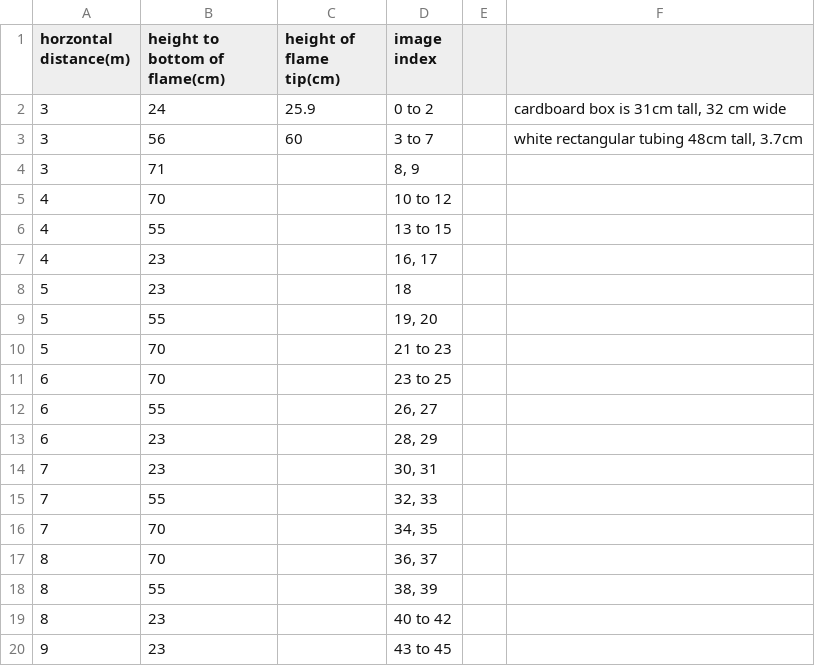
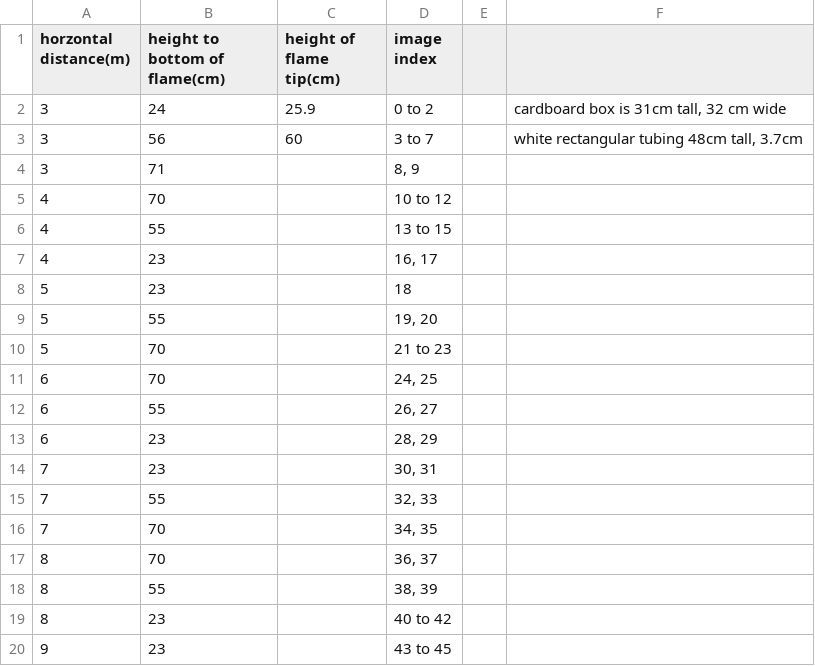
Before and after one commit to WeiXie03/quiXtinguish, a CSV file: data_collection/data/stertun/distances.csv, drawn as a sheet.

```diff
--- a/data_collection/data/stertun/distances.csv
+++ b/data_collection/data/stertun/distances.csv
@@ -10,3 +10,3 @@ horzontal distance(m),height to bottom of flame(cm),height of flame tip(cm),imag
 5,70,,21 to 23,,
-6,70,,23 to 25,,
+6,70,,"24, 25",,
 6,55,,"26, 27",,
```
Also changed, not shown: 15 other files.
